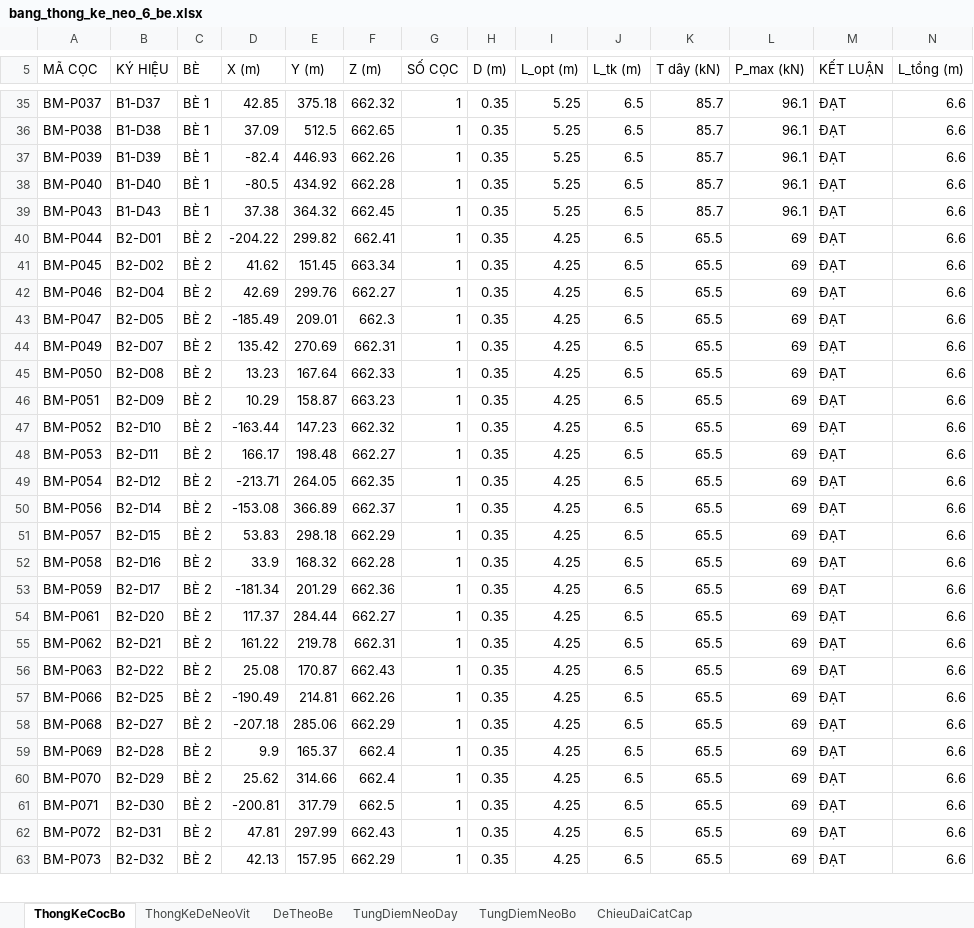
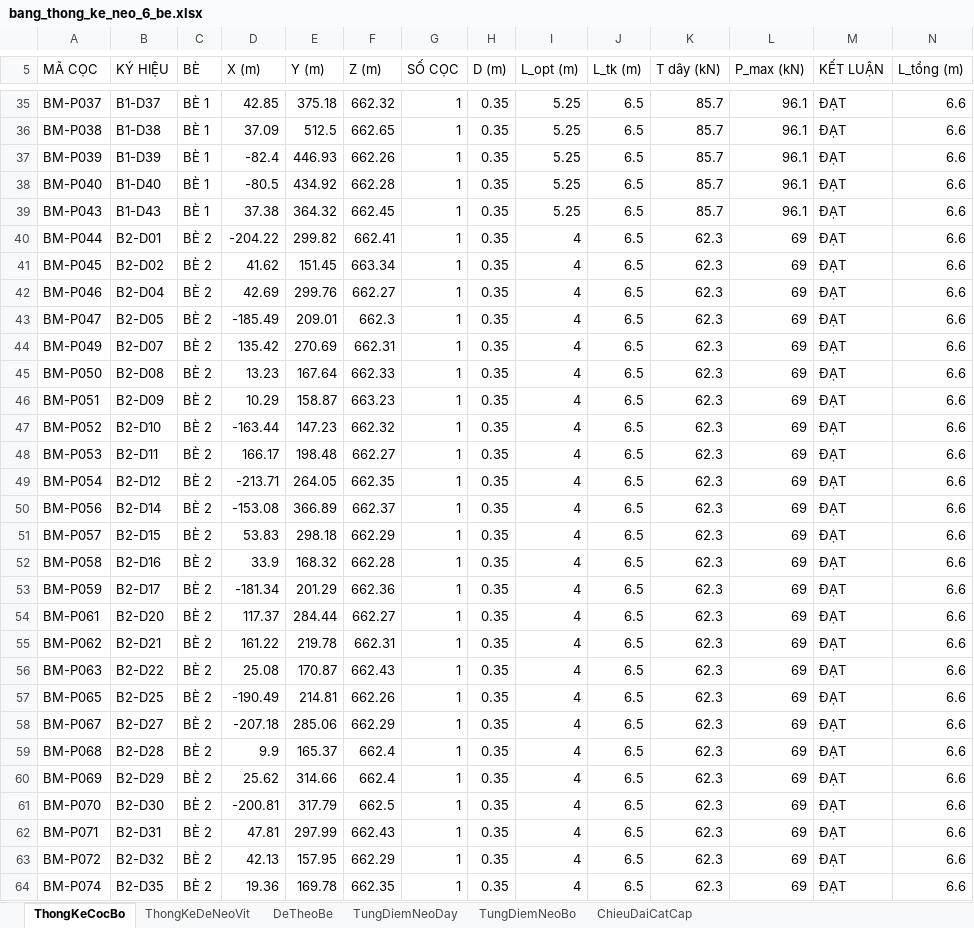
Before and after one commit to MinhNhat108/webneobe, an Excel workbook: docs/mat-bang-neo-ban-mong/bang_thong_ke_neo_6_be.xlsx, sheet ThongKeCocBo, drawn as a sheet; only a part is shown, gaps mark what is left out; values as stored, in another font and other column widths than the file's, no borders; addresses are those after the commit; rows hold the shown columns only; the diff covers the shown part only; the diff names each change by its address in the sheet, - before the commit and + after, or states it on an @@ line.

```diff
--- a/docs/mat-bang-neo-ban-mong/bang_thong_ke_neo_6_be.xlsx (sheet ThongKeCocBo)
+++ b/docs/mat-bang-neo-ban-mong/bang_thong_ke_neo_6_be.xlsx (sheet ThongKeCocBo)
-I40:I57 (L_opt (m)): 4.25
+I40:I57 (L_opt (m)): 4
-K40:K57 (T dây (kN)): 65.5
+K40:K57 (T dây (kN)): 62.3
-A57 (MÃ CỌC): BM-P066
+A57 (MÃ CỌC): BM-P065
+row 58: BM-P067 | B2-D27 | BÈ 2 | -207.18 | 285.06 | 662.29 | 1 | 0.35 | 4 | 6.5 | 62.3 | 69 | ĐẠT | 6.6
-B59 (KÝ HIỆU): B2-D27
+B59 (KÝ HIỆU): B2-D28
-D59 (X (m)): -207.18
+D59 (X (m)): 9.9
-E59 (Y (m)): 285.06
+E59 (Y (m)): 165.37
-F59 (Z (m)): 662.29
+F59 (Z (m)): 662.4
-I59:I64 (L_opt (m)): 4.25
+I59:I64 (L_opt (m)): 4
-K59:K64 (T dây (kN)): 65.5
+K59:K64 (T dây (kN)): 62.3
-B60 (KÝ HIỆU): B2-D28
+B60 (KÝ HIỆU): B2-D29
-D60 (X (m)): 9.9
+D60 (X (m)): 25.62
-E60 (Y (m)): 165.37
+E60 (Y (m)): 314.66
-B61 (KÝ HIỆU): B2-D29
+B61 (KÝ HIỆU): B2-D30
-D61 (X (m)): 25.62
+D61 (X (m)): -200.81
-E61 (Y (m)): 314.66
+E61 (Y (m)): 317.79
-F61 (Z (m)): 662.4
+F61 (Z (m)): 662.5
-B62 (KÝ HIỆU): B2-D30
+B62 (KÝ HIỆU): B2-D31
-D62 (X (m)): -200.81
+D62 (X (m)): 47.81
-E62 (Y (m)): 317.79
+E62 (Y (m)): 297.99
-F62 (Z (m)): 662.5
+F62 (Z (m)): 662.43
-B63 (KÝ HIỆU): B2-D31
+B63 (KÝ HIỆU): B2-D32
-D63 (X (m)): 47.81
+D63 (X (m)): 42.13
-E63 (Y (m)): 297.99
+E63 (Y (m)): 157.95
-F63 (Z (m)): 662.43
+F63 (Z (m)): 662.29
-A64 (MÃ CỌC): BM-P073
+A64 (MÃ CỌC): BM-P074
-B64 (KÝ HIỆU): B2-D32
+B64 (KÝ HIỆU): B2-D35
-D64 (X (m)): 42.13
+D64 (X (m)): 19.36
-E64 (Y (m)): 157.95
+E64 (Y (m)): 169.78
-F64 (Z (m)): 662.29
+F64 (Z (m)): 662.35
```
Also changed, not shown: 7 added rows, 8 removed rows and 686 edited cells elsewhere in this sheet, sheet TungDiemNeoBo, sheet TungDiemNeoDay, sheet ThongKeDeNeoVit, sheet ChieuDaiCatCap, sheet DeTheoBe, docs/mat-bang-neo-ban-mong/bang_tinh_neo.xlsx, public/docs_ban_mong/HOBANMONG_BANG_THONG_KE_NEO_6_BE.xlsx, 31 other files.
